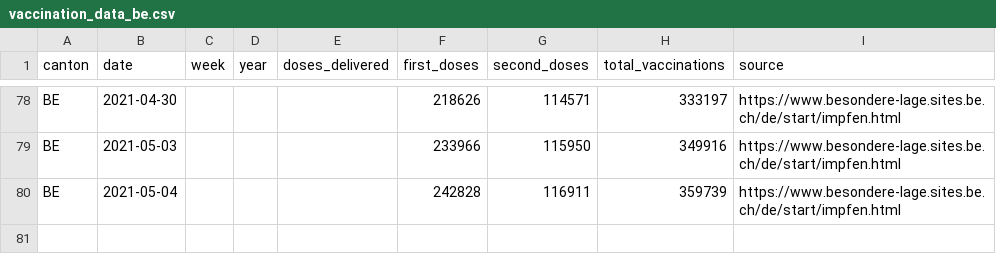
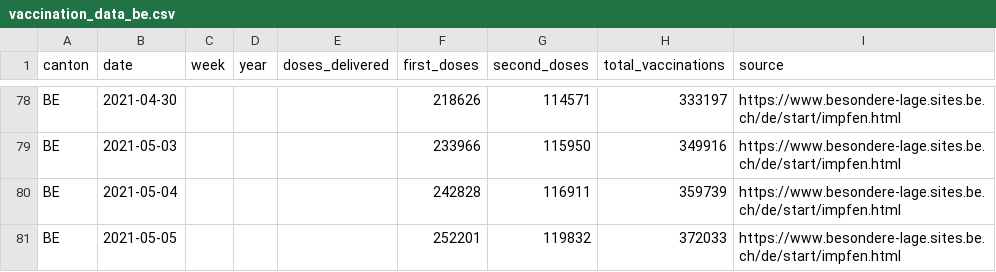
Before and after one commit to maekke/vaccination_data, a CSV file: vaccination_data_be.csv, drawn as a sheet; only a part is shown, gaps mark what is left out; the diff names each change by its address in the sheet, - before the commit and + after, or states it on an @@ line.

Commit message:
Automatic update of vaccination data

```diff
--- a/vaccination_data_be.csv
+++ b/vaccination_data_be.csv
+row 81: BE | 2021-05-05 |  |  |  | 252201 | 119832 | 372033 | https://www.besondere-lage.sites.be.ch/de/start/impfen.html
```
Also changed, not shown: vaccination_data_total.csv, vaccination_data_vd.csv.
